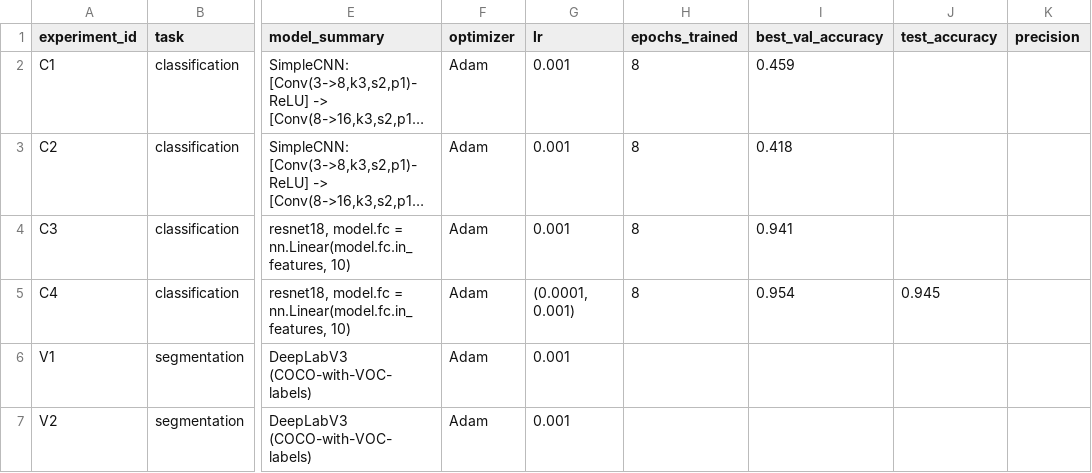
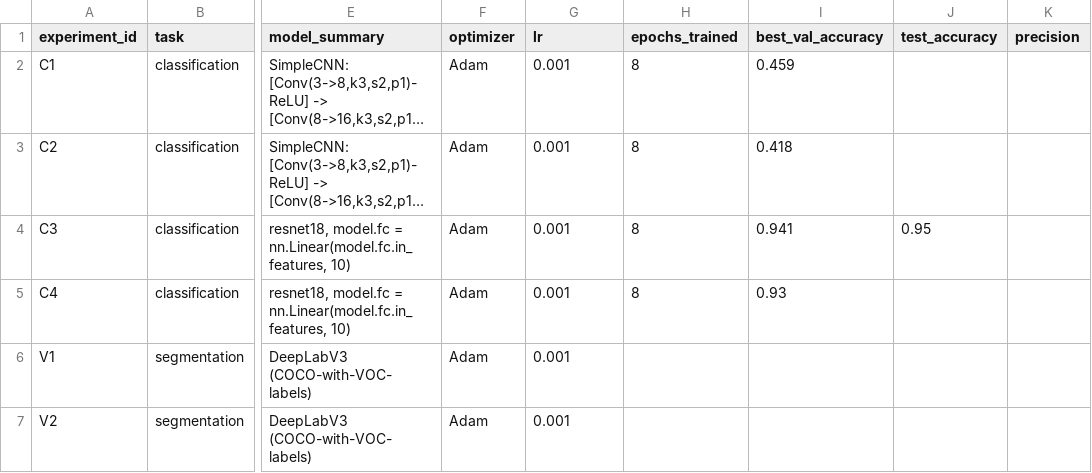
Before and after one commit to Larembra/AIE_DPO, a CSV file: homeworks/HW10-11/artifacts/runs.csv, drawn as a sheet; only a part is shown, gaps mark what is left out; long unchanged cells end in …; the diff names each change by its address in the sheet, - before the commit and + after, or states it on an @@ line.

```diff
--- a/homeworks/HW10-11/artifacts/runs.csv
+++ b/homeworks/HW10-11/artifacts/runs.csv
-J4 (test_accuracy): (empty)
+J4 (test_accuracy): 0.95
-G5 (lr): (0.0001, 0.001)
+G5 (lr): 0.001
-I5 (best_val_accuracy): 0.954
+I5 (best_val_accuracy): 0.93
-J5 (test_accuracy): 0.945
+J5 (test_accuracy): (empty)
```
Also changed, not shown: homeworks/HW12/artifacts/runs.csv, 10 other files.
